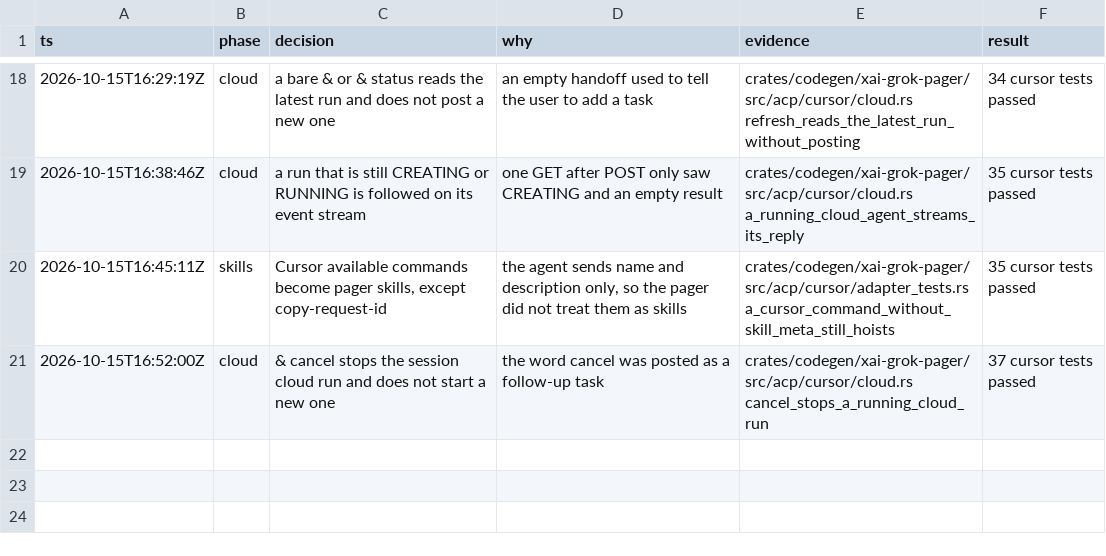
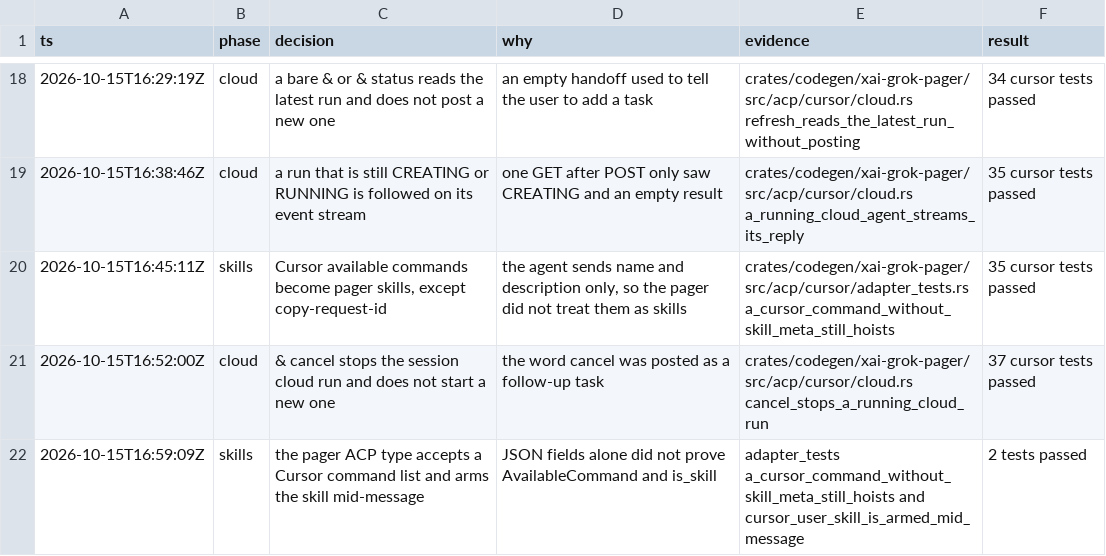
Before and after one commit to enzoenrico/grok-build, a TSV file: .audit/cursor-backend-sync.tsv, drawn as a sheet; only a part is shown, gaps mark what is left out.

```diff
--- a/.audit/cursor-backend-sync.tsv
+++ b/.audit/cursor-backend-sync.tsv
@@ -21 +21,2 @@ ts	phase	decision	why	evidence	result
 2026-10-15T16:52:00Z	cloud	& cancel stops the session cloud run and does not start a new one	the word cancel was posted as a follow-up task	crates/codegen/xai-grok-pager/src/acp/cursor/cloud.rs cancel_stops_a_running_cloud_run	37 cursor tests passed
+2026-10-15T16:59:09Z	skills	the pager ACP type accepts a Cursor command list and arms the skill mid-message	JSON fields alone did not prove AvailableCommand and is_skill	adapter_tests a_cursor_command_without_skill_meta_still_hoists and cursor_user_skill_is_armed_mid_message	2 tests passed
```
Also changed, not shown: 2 other files.
